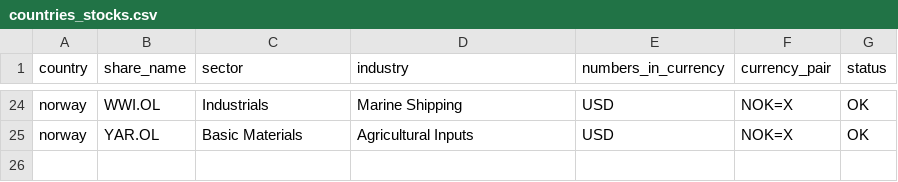
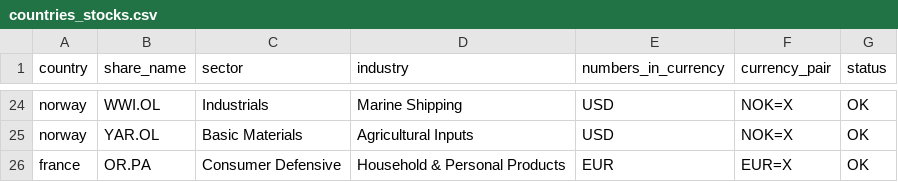
Before and after one commit to zsoltnagy89/Economy, a CSV file: data/extras/countries_stocks.csv, drawn as a sheet; only a part is shown, gaps mark what is left out; the diff names each change by its address in the sheet, - before the commit and + after, or states it on an @@ line.

Commit message:
test_france

```diff
--- a/data/extras/countries_stocks.csv
+++ b/data/extras/countries_stocks.csv
+row 26: france | OR.PA | Consumer Defensive | Household & Personal Products | EUR | EUR=X | OK
```
Also changed, not shown: 3 other files.
